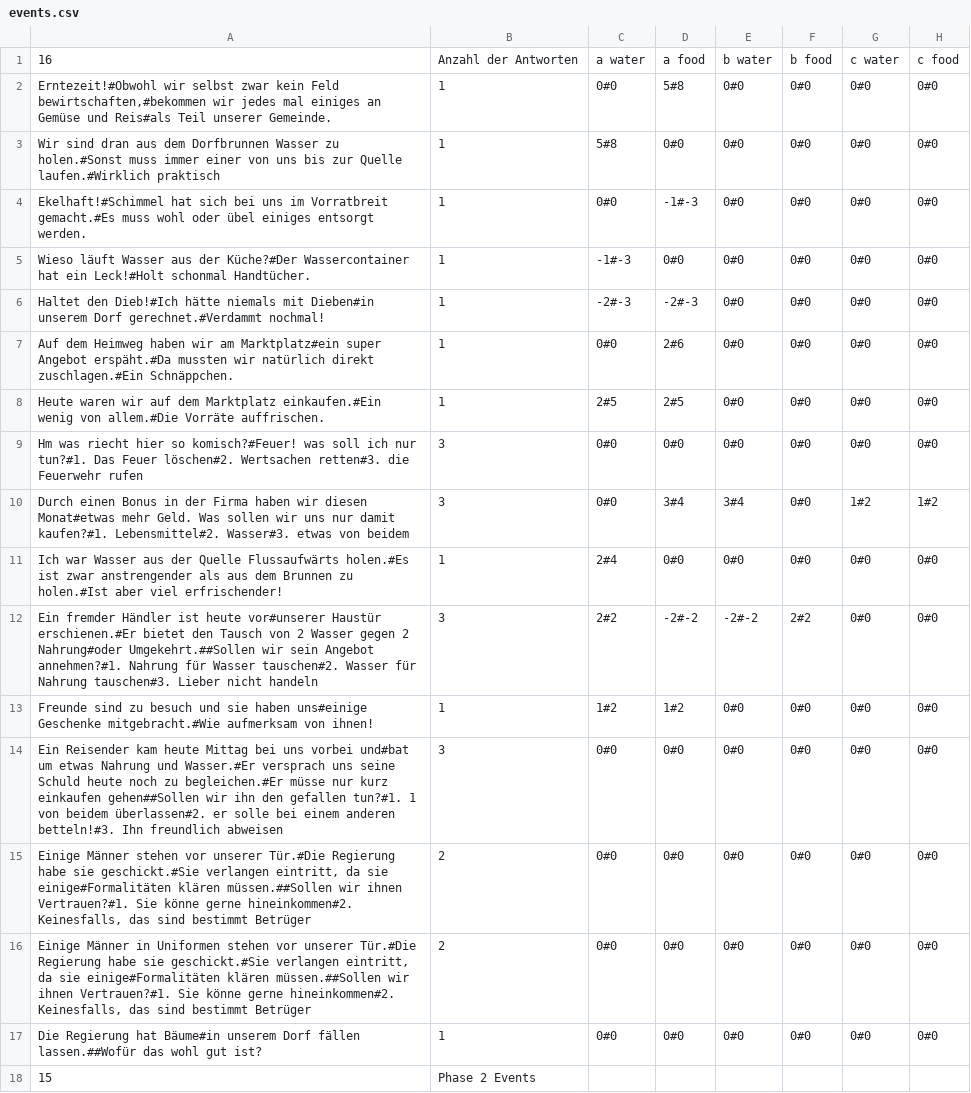
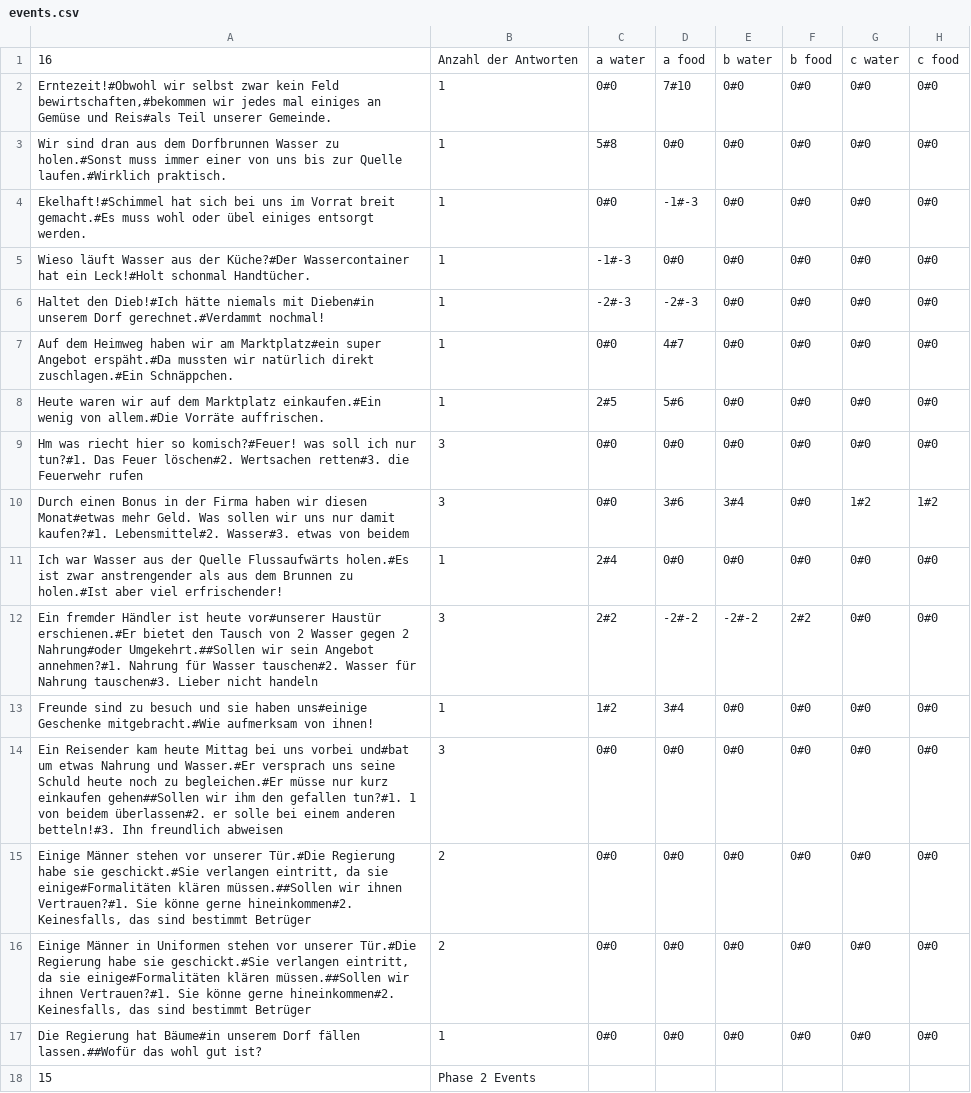
Before and after one commit to ABI-2024/Scrum-Team-8-SFML-Game, a CSV file: 01. Eingerichtet/ressources/events.csv, drawn as a sheet; only a part is shown; the diff covers the shown part only; the diff names each change by its address in the sheet, - before the commit and + after, or states it on an @@ line.

```diff
--- a/01. Eingerichtet/ressources/events.csv
+++ b/01. Eingerichtet/ressources/events.csv
-D2: 5#8
+D2: 7#10
-A3: …Quelle laufen.#Wirklich praktisch
+A3: …Quelle laufen.#Wirklich praktisch.
-A4: …uns im Vorratbreit gemacht.#Es muss…
+A4: …uns im Vorrat breit gemacht.#Es muss…
-D7: 2#6
+D7: 4#7
-D8: 2#5
+D8: 5#6
-D10: 3#4
+D10: 3#6
-D13: 1#2
+D13: 3#4
-A14: …gehen##Sollen wir ihn den gefallen…
+A14: …gehen##Sollen wir ihm den gefallen…
```
Also changed, not shown: 47 edited cells elsewhere in this file, 7 other files.
